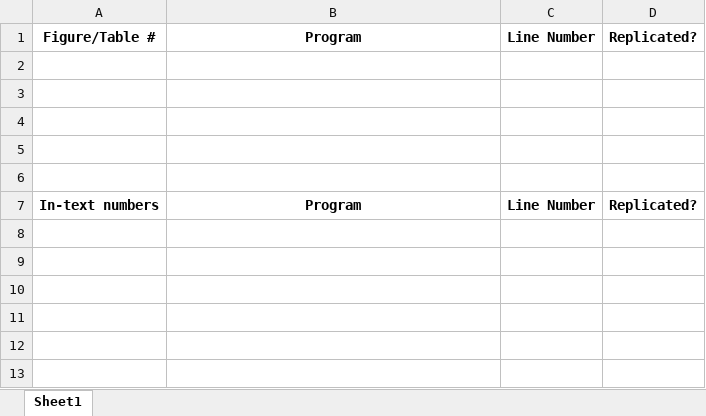
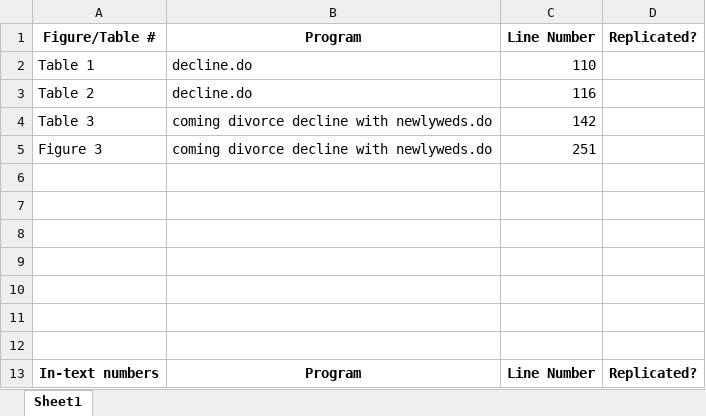
Before and after one commit to larsvilhuber/replication-h2sk6, an Excel workbook: code-check.xlsx, sheet Sheet1, drawn as a sheet; values as stored, in another font and other column widths than the file's, no borders; the diff names each change by its address in the sheet, - before the commit and + after, or states it on an @@ line.

Commit message:
completed code check

```diff
--- a/code-check.xlsx (sheet Sheet1)
+++ b/code-check.xlsx (sheet Sheet1)
+row 2: Table 1 | decline.do | 110
+row 3: Table 2 | decline.do | 116
+row 4: Table 3 | coming divorce decline with newlyweds.do | 142
+row 5: Figure 3 | coming divorce decline with newlyweds.do | 251
+row 6: (empty)
+row 7: (empty)
```
